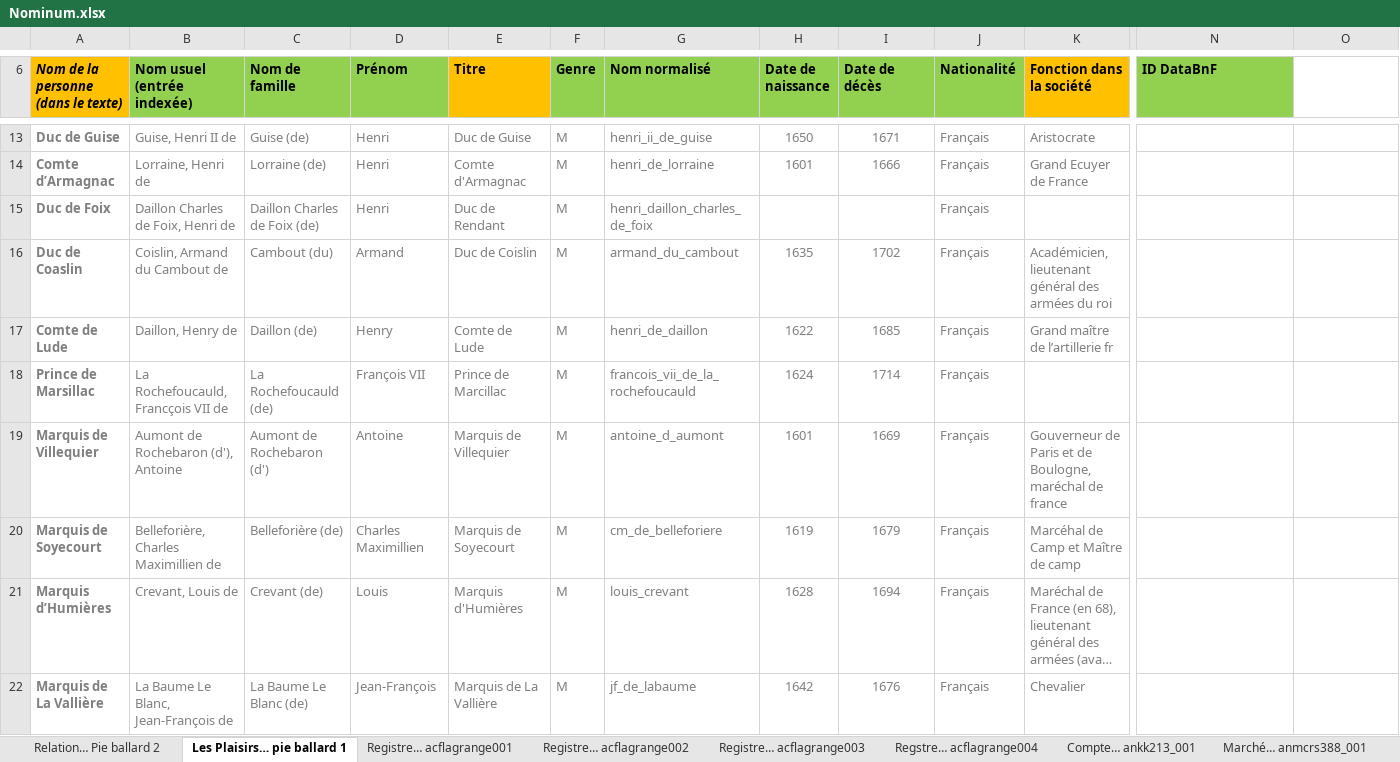
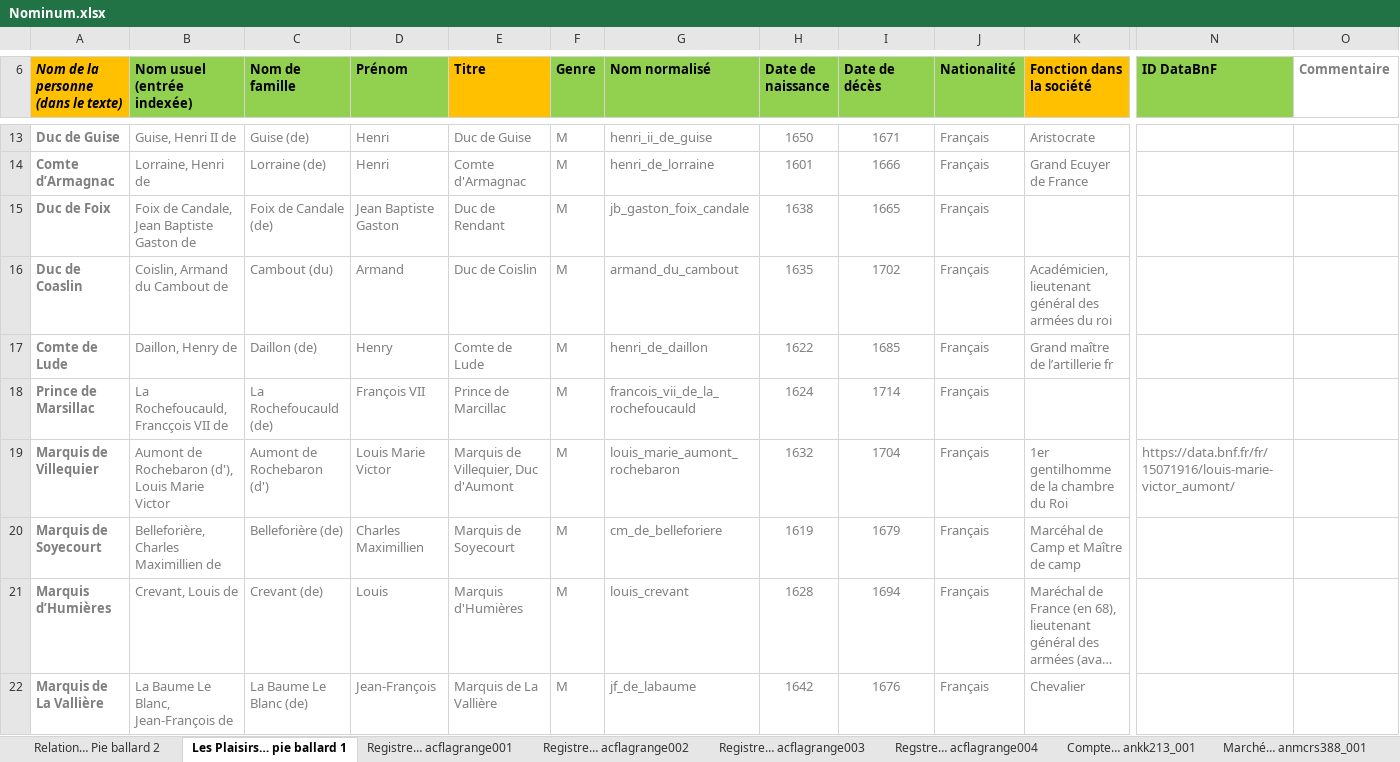
Before and after one commit to fetes17/merveilles17, an Excel workbook: index/Nominum.xlsx, sheet Les Plaisirs… pie ballard 1, drawn as a sheet; only a part is shown, gaps mark what is left out; long unchanged cells end in …; values as stored, in another font and other column widths than the file's, no borders; table styles not drawn; the diff names each change by its address in the sheet, - before the commit and + after, or states it on an @@ line.

```diff
--- a/index/Nominum.xlsx (sheet Les Plaisirs… pie ballard 1)
+++ b/index/Nominum.xlsx (sheet Les Plaisirs… pie ballard 1)
-O6: (empty)
+O6: Commentaire
-B15 (Nom usuel (entrée indexée)): Daillon Charles de Foix, Henri de
+B15 (Nom usuel (entrée indexée)): Foix de Candale, Jean Baptiste Gaston de
-C15 (Nom de famille): Daillon Charles de Foix (de)
+C15 (Nom de famille): Foix de Candale (de)
-D15 (Prénom): Henri
+D15 (Prénom): Jean Baptiste Gaston
-G15 (Nom normalisé): henri_daillon_charles_de_foix
+G15 (Nom normalisé): jb_gaston_foix_candale
-H15 (Date de naissance): (empty)
+H15 (Date de naissance): 1638
-I15 (Date de décès): (empty)
+I15 (Date de décès): 1665
-B19 (Nom usuel (entrée indexée)): Aumont de Rochebaron (d'), Antoine
+B19 (Nom usuel (entrée indexée)): Aumont de Rochebaron (d'), Louis Marie Victor
-D19 (Prénom): Antoine
+D19 (Prénom): Louis Marie Victor
-E19 (Titre): Marquis de Villequier
+E19 (Titre): Marquis de Villequier, Duc d'Aumont
-G19 (Nom normalisé): antoine_d_aumont
+G19 (Nom normalisé): louis_marie_aumont_rochebaron
-H19 (Date de naissance): 1601
+H19 (Date de naissance): 1632
-I19 (Date de décès): 1669
+I19 (Date de décès): 1704
-K19 (Fonction dans la société): Gouverneur de Paris et de Boulogne, maréchal de france
+K19 (Fonction dans la société): 1er gentilhomme de la chambre du Roi
-N19 (ID DataBnF): (empty)
+N19 (ID DataBnF): https://data.bnf.fr/fr/15071916/louis-marie-victor_aumont/
```
Also changed, not shown: sheet Relation… Pie ballard 2, 1 other file.
